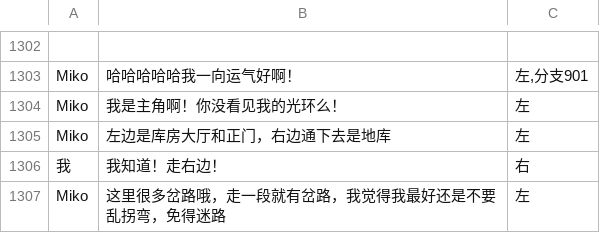
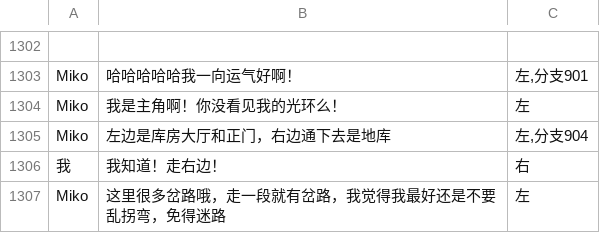
Before and after one commit to autumn-moon-py/miko, a CSV file: assets/story/第一章.csv, drawn as a sheet; only a part is shown, gaps mark what is left out.

```diff
--- a/assets/story/第一章.csv
+++ b/assets/story/第一章.csv
@@ -1304,3 +1304,3 @@ Miko,哈哈哈哈哈我一向运气好啊！,"左,分支901"
 Miko,我是主角啊！你没看见我的光环么！,左
-Miko,左边是库房大厅和正门，右边通下去是地库,左
+Miko,左边是库房大厅和正门，右边通下去是地库,"左,分支904"
 我,我知道！走右边！,右
```
Also changed, not shown: assets/story/番外三.csv, assets/story/第四章.csv, 5 other files.
